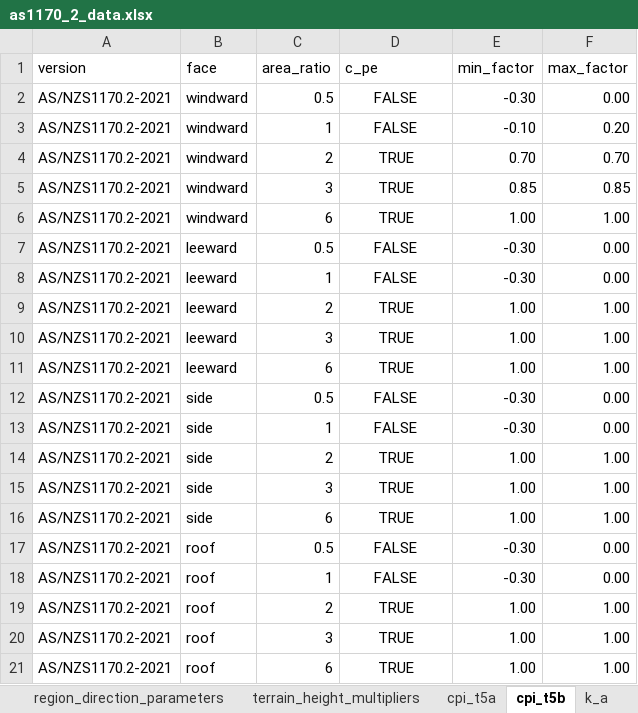
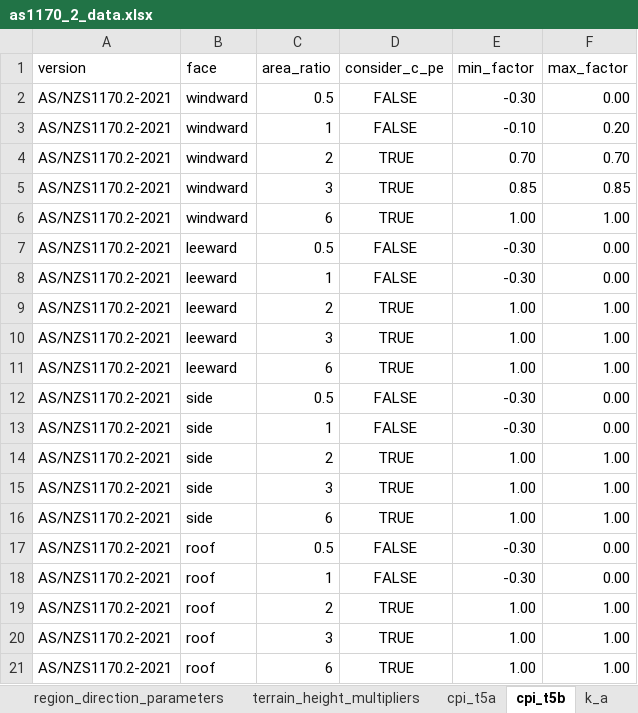
Before and after one commit to skane88/utilityscripts, an Excel workbook: utilityscripts/wind/as1170_2_data.xlsx, sheet cpi_t5b, drawn as a sheet; values as stored, in another font and other column widths than the file's, no borders; the diff names each change by its address in the sheet, - before the commit and + after, or states it on an @@ line.

```diff
--- a/utilityscripts/wind/as1170_2_data.xlsx (sheet cpi_t5b)
+++ b/utilityscripts/wind/as1170_2_data.xlsx (sheet cpi_t5b)
-D1: c_pe
+D1: consider_c_pe
```
Also changed, not shown: 2 other files.
